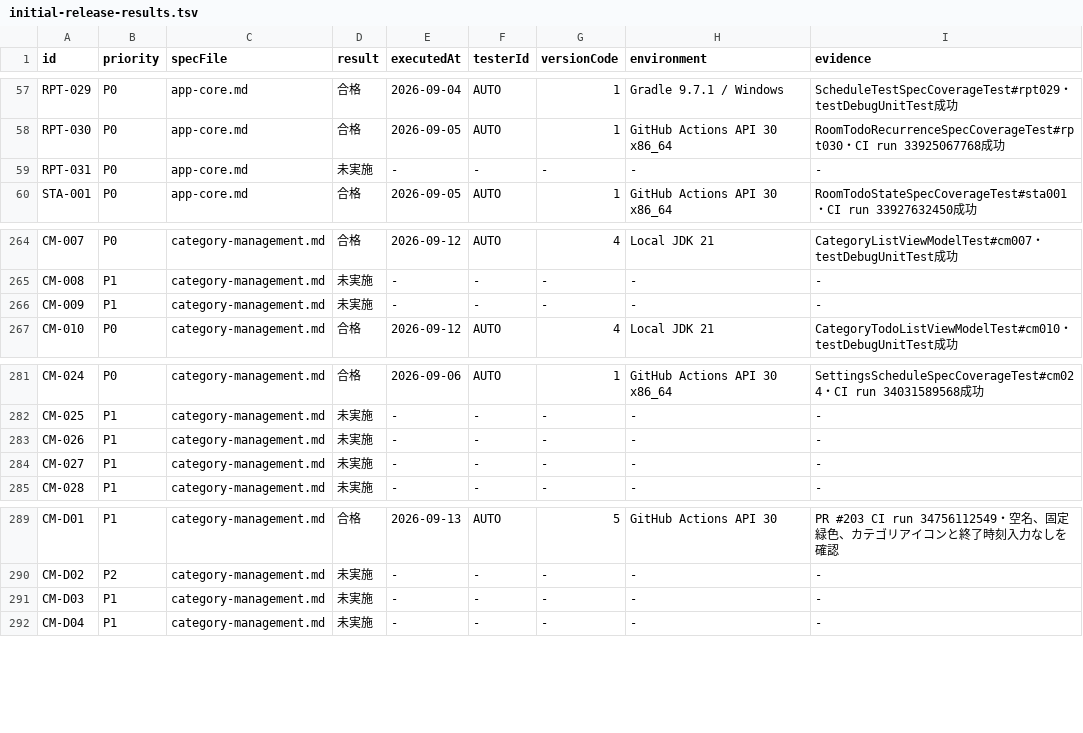
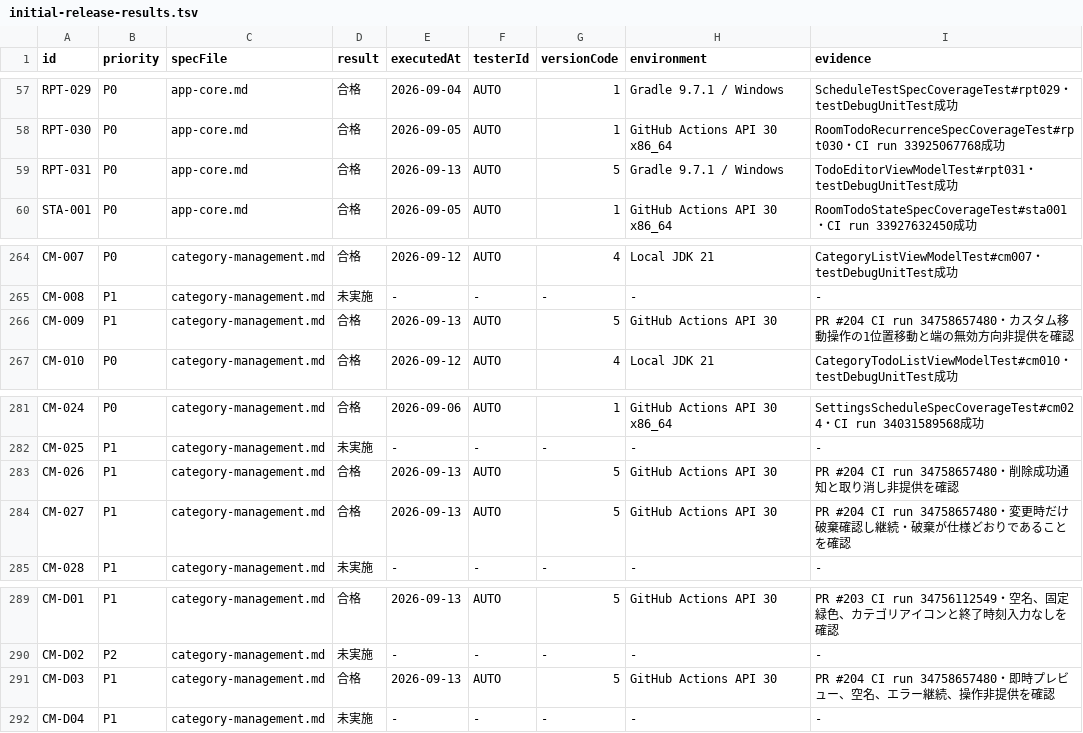
Before and after one commit to Sakemotti/MATA, a TSV file: .agents/test-specs/initial-release-results.tsv, drawn as a sheet; only a part is shown, gaps mark what is left out.

```diff
--- a/.agents/test-specs/initial-release-results.tsv
+++ b/.agents/test-specs/initial-release-results.tsv
@@ -58,3 +58,3 @@ RPT-029	P0	app-core.md	合格	2026-09-04	AUTO	1	Gradle 9.7.1 / Windows	ScheduleT
 RPT-030	P0	app-core.md	合格	2026-09-05	AUTO	1	GitHub Actions API 30 x86_64	RoomTodoRecurrenceSpecCoverageTest#rpt030・CI run 33925067768成功
-RPT-031	P0	app-core.md	未実施	-	-	-	-	-
+RPT-031	P0	app-core.md	合格	2026-09-13	AUTO	5	Gradle 9.7.1 / Windows	TodoEditorViewModelTest#rpt031・testDebugUnitTest成功
 STA-001	P0	app-core.md	合格	2026-09-05	AUTO	1	GitHub Actions API 30 x86_64	RoomTodoStateSpecCoverageTest#sta001・CI run 33927632450成功
@@ -265,3 +265,3 @@ CM-007	P0	category-management.md	合格	2026-09-12	AUTO	4	Local JDK 21	CategoryL
 CM-008	P1	category-management.md	未実施	-	-	-	-	-
-CM-009	P1	category-management.md	未実施	-	-	-	-	-
+CM-009	P1	category-management.md	合格	2026-09-13	AUTO	5	GitHub Actions API 30	PR #204 CI run 34758657480・カスタム移動操作の1位置移動と端の無効方向非提供を確認
 CM-010	P0	category-management.md	合格	2026-09-12	AUTO	4	Local JDK 21	CategoryTodoListViewModelTest#cm010・testDebugUnitTest成功
@@ -282,4 +282,4 @@ CM-024	P0	category-management.md	合格	2026-09-06	AUTO	1	GitHub Actions API 30
 CM-025	P1	category-management.md	未実施	-	-	-	-	-
-CM-026	P1	category-management.md	未実施	-	-	-	-	-
-CM-027	P1	category-management.md	未実施	-	-	-	-	-
+CM-026	P1	category-management.md	合格	2026-09-13	AUTO	5	GitHub Actions API 30	PR #204 CI run 34758657480・削除成功通知と取り消し非提供を確認
+CM-027	P1	category-management.md	合格	2026-09-13	AUTO	5	GitHub Actions API 30	PR #204 CI run 34758657480・変更時だけ破棄確認し継続・破棄が仕様どおりであることを確認
 CM-028	P1	category-management.md	未実施	-	-	-	-	-
@@ -290,3 +290,3 @@ CM-D01	P1	category-management.md	合格	2026-09-13	AUTO	5	GitHub Actions API 30
 CM-D02	P2	category-management.md	未実施	-	-	-	-	-
-CM-D03	P1	category-management.md	未実施	-	-	-	-	-
+CM-D03	P1	category-management.md	合格	2026-09-13	AUTO	5	GitHub Actions API 30	PR #204 CI run 34758657480・即時プレビュー、空名、エラー継続、操作非提供を確認
 CM-D04	P1	category-management.md	未実施	-	-	-	-	-
```
Also changed, not shown: .agents/test-specs/automated-test-evidence.tsv, .agents/test-specs/initial-release-assignments.tsv, 3 other files.
